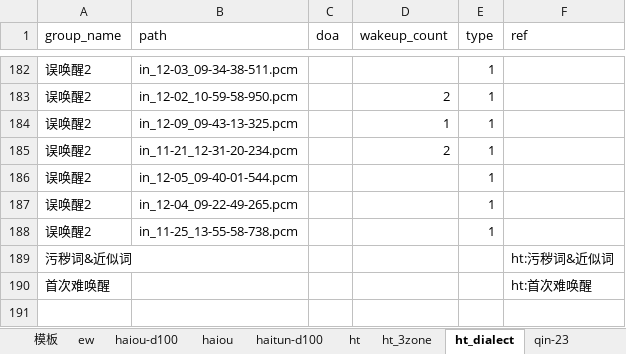
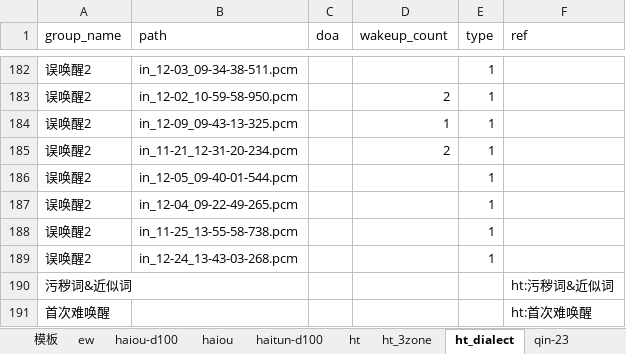
Before and after one commit to wyj365372704/car_audio_config, an Excel workbook: config_all.xlsx, sheet ht_dialect, drawn as a sheet; only a part is shown, gaps mark what is left out; values as stored, in another font and other column widths than the file's, no borders; the diff names each change by its address in the sheet, - before the commit and + after, or states it on an @@ line.

Commit message:
更新HT10方言的误唤醒压测音频集

```diff
--- a/config_all.xlsx (sheet ht_dialect)
+++ b/config_all.xlsx (sheet ht_dialect)
+row 189: 误唤醒2 | in_12-24_13-43-03-268.pcm |  |  | 1
```
